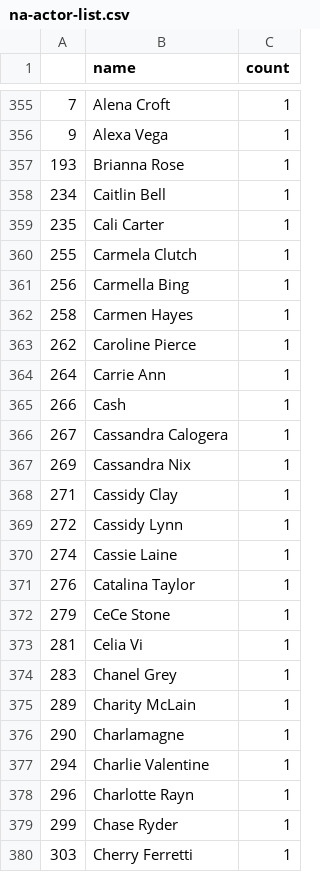
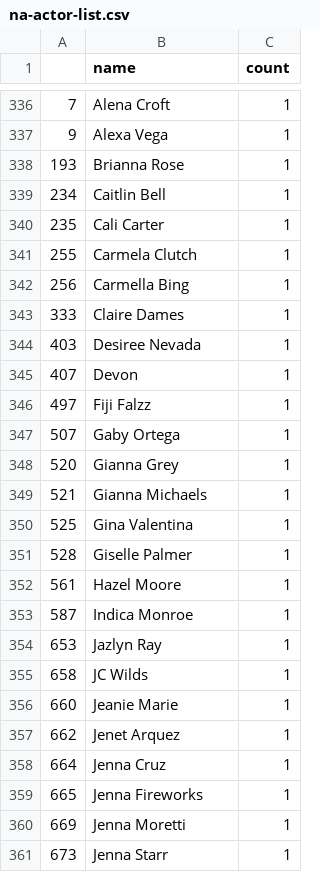
Before and after one commit to argonurcahyo/football-viz, a CSV file: data/na-actor-list.csv, drawn as a sheet; only a part is shown, gaps mark what is left out; the shorter side is filled out with more unchanged rows; the diff covers the shown part only; the diff names each change by its address in the sheet, - before the commit and + after, or states it on an @@ line.

```diff
--- a/data/na-actor-list.csv
+++ b/data/na-actor-list.csv
-row 362: 258 | Carmen Hayes | 1
-row 363: 262 | Caroline Pierce | 1
-row 364: 264 | Carrie Ann | 1
-row 365: 266 | Cash | 1
-row 366: 267 | Cassandra Calogera | 1
-row 367: 269 | Cassandra Nix | 1
-row 368: 271 | Cassidy Clay | 1
-row 369: 272 | Cassidy Lynn | 1
-row 370: 274 | Cassie Laine | 1
-row 371: 276 | Catalina Taylor | 1
-row 372: 279 | CeCe Stone | 1
-row 373: 281 | Celia Vi | 1
-row 374: 283 | Chanel Grey | 1
-row 375: 289 | Charity McLain | 1
-row 376: 290 | Charlamagne | 1
-row 377: 294 | Charlie Valentine | 1
-row 378: 296 | Charlotte Rayn | 1
-row 379: 299 | Chase Ryder | 1
-row 380: 303 | Cherry Ferretti | 1
```
Also changed, not shown: 34 removed rows elsewhere in this file, 1 other file.
